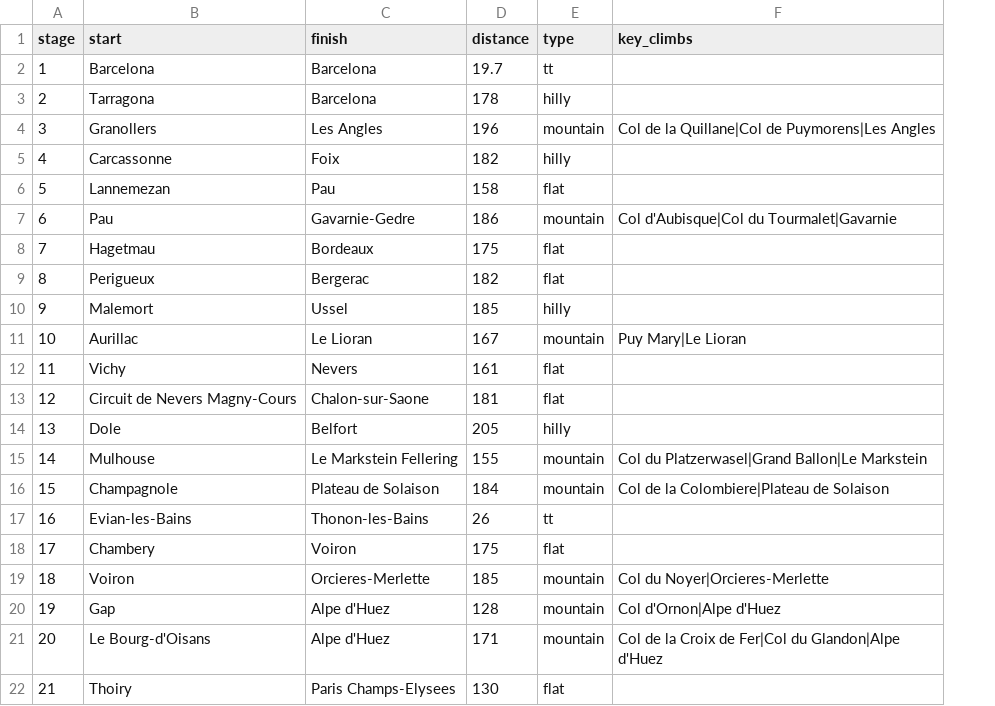
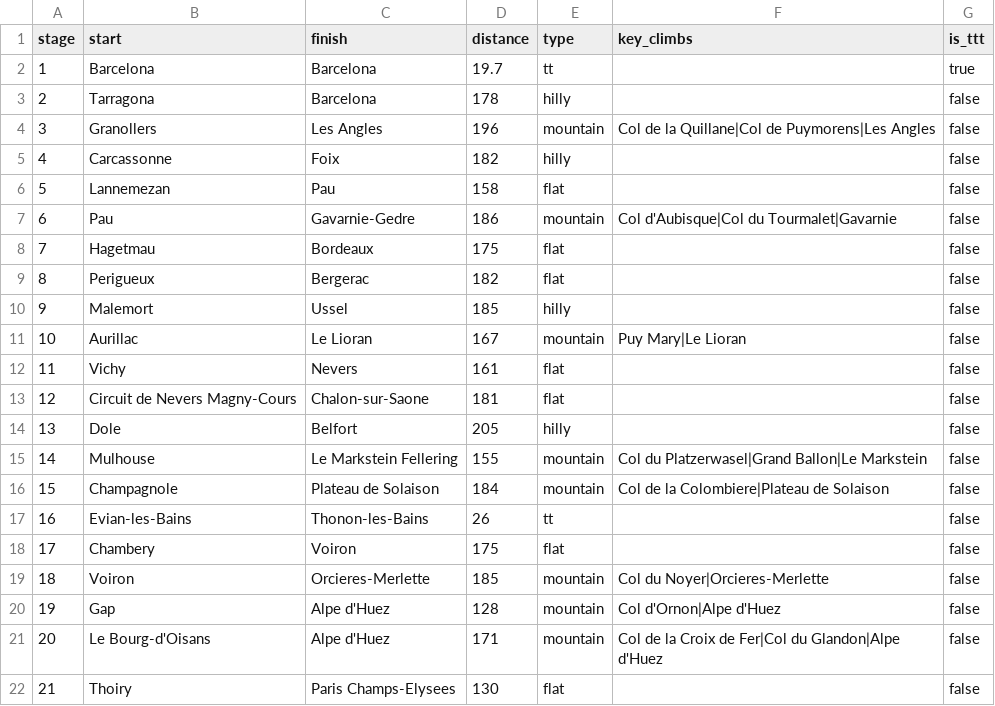
Before and after one commit to Maxmclennan20/tdf-simulation, a CSV file: data/stages.csv, drawn as a sheet; the diff names each change by its address in the sheet, - before the commit and + after, or states it on an @@ line.

```diff
--- a/data/stages.csv
+++ b/data/stages.csv
+column G (is_ttt), rows 2-22: true | false | false | false | false | false | false | false | false | false | false | false | false | false | false | false | false | false | false | false | false
```
Also changed, not shown: 6 other files.
